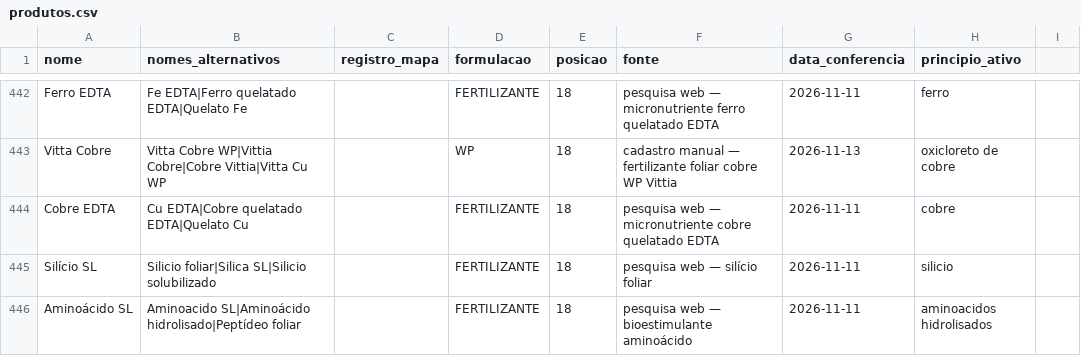
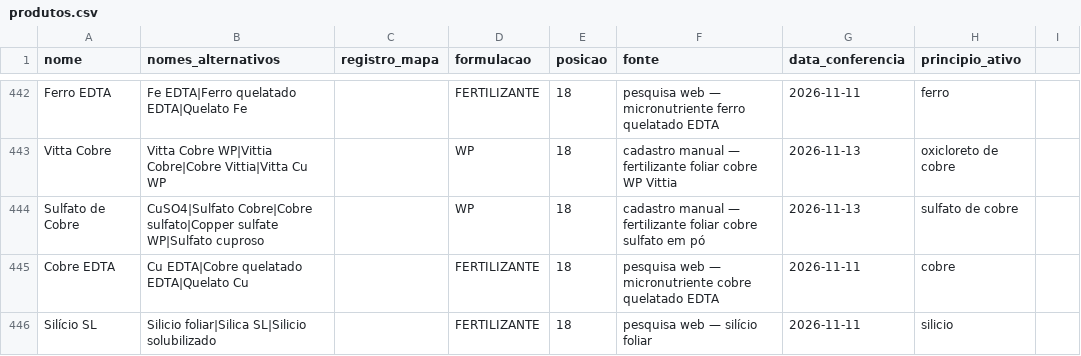
Before and after one commit to eduardopulveragro-bit/MisturaCaldas, a CSV file: data/produtos.csv, drawn as a sheet; only a part is shown, gaps mark what is left out; the shorter side is filled out with more unchanged rows.

```diff
--- a/data/produtos.csv
+++ b/data/produtos.csv
@@ -443,2 +443,3 @@ Ferro EDTA,Fe EDTA|Ferro quelatado EDTA|Quelato Fe,,FERTILIZANTE,18,pesquisa web
 Vitta Cobre,Vitta Cobre WP|Vittia Cobre|Cobre Vittia|Vitta Cu WP,,WP,18,cadastro manual — fertilizante foliar cobre WP Vittia,2026-11-13,oxicloreto de cobre
+Sulfato de Cobre,CuSO4|Sulfato Cobre|Cobre sulfato|Copper sulfate WP|Sulfato cuproso,,WP,18,cadastro manual — fertilizante foliar cobre sulfato em pó,2026-11-13,sulfato de cobre
 Cobre EDTA,Cu EDTA|Cobre quelatado EDTA|Quelato Cu,,FERTILIZANTE,18,pesquisa web — micronutriente cobre quelatado EDTA,2026-11-11,cobre
```
